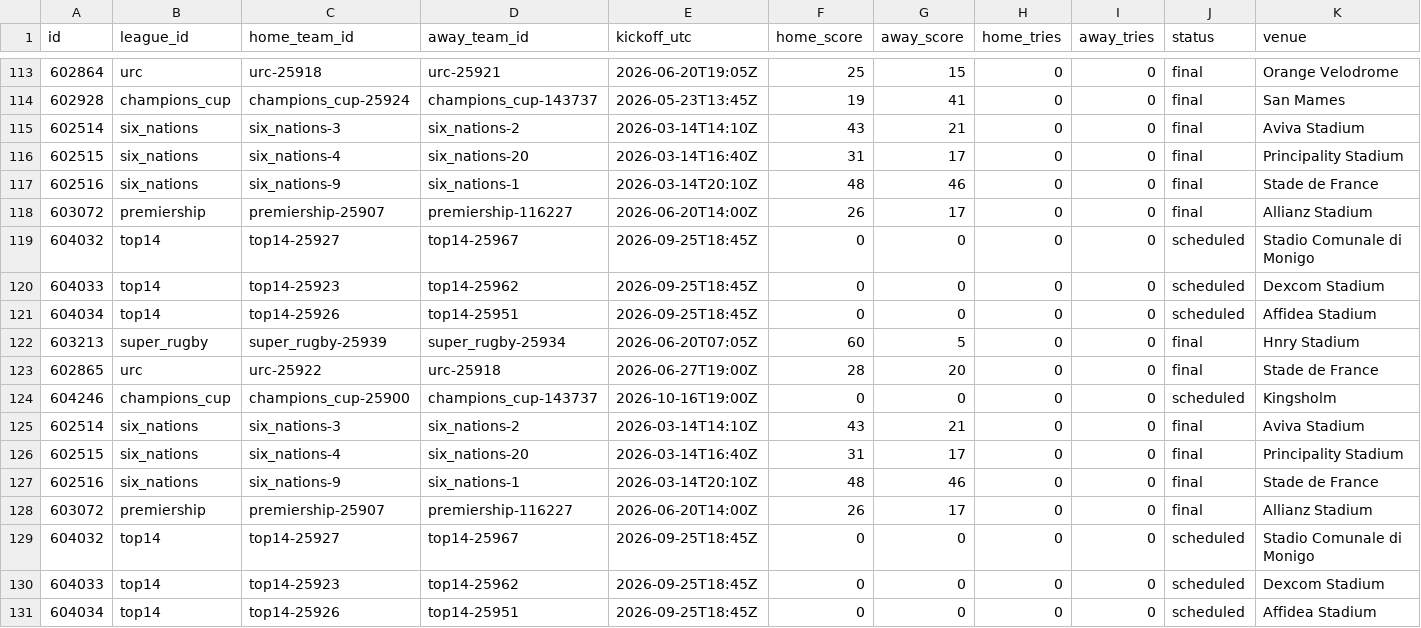
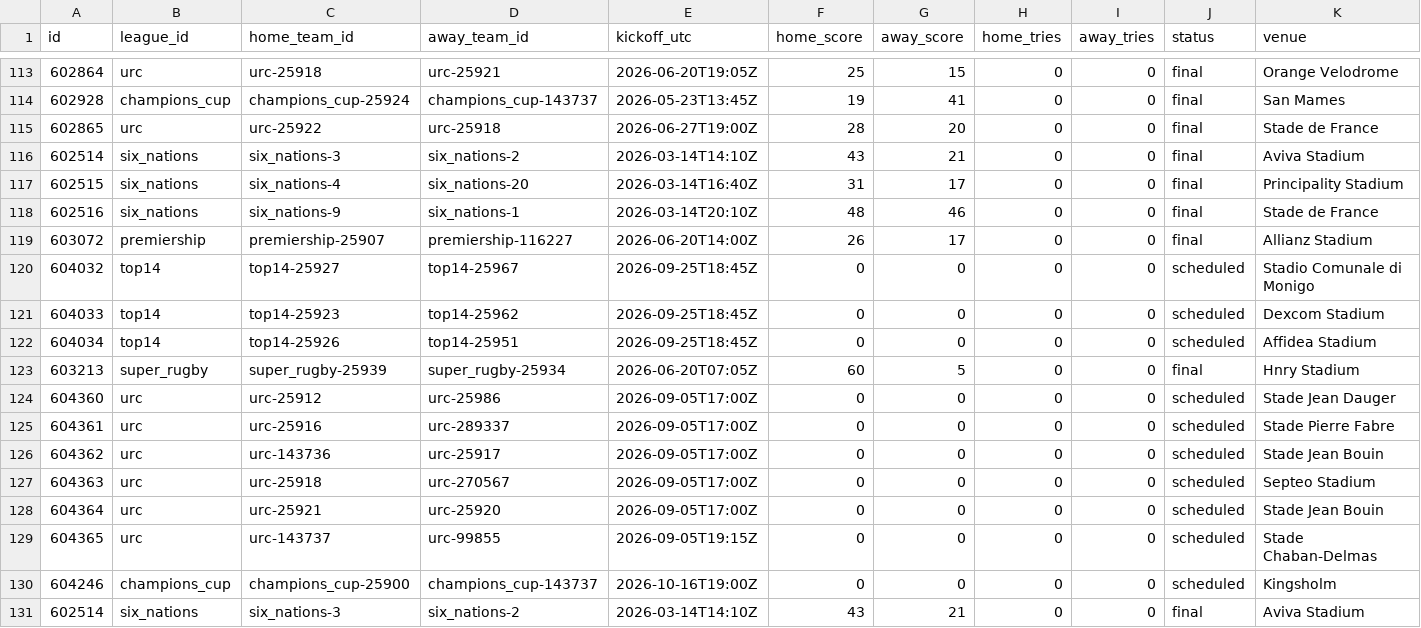
Before and after one commit to gmalbert/rugby, a CSV file: data_files/csv/matches.csv, drawn as a sheet; only a part is shown, gaps mark what is left out; the shorter side is filled out with more unchanged rows; rows hold the shown columns only; the diff names each change by its address in the sheet, - before the commit and + after, or states it on an @@ line.

```diff
--- a/data_files/csv/matches.csv
+++ b/data_files/csv/matches.csv
@@ row 123 moved to row 115: 602865 @@
+row 124: 604360 | urc | urc-25912 | urc-25986 | 2026-09-05T17:00Z | 0 | 0 | 0 | 0 | scheduled | Stade Jean Dauger
+row 125: 604361 | urc | urc-25916 | urc-289337 | 2026-09-05T17:00Z | 0 | 0 | 0 | 0 | scheduled | Stade Pierre Fabre
+row 126: 604362 | urc | urc-143736 | urc-25917 | 2026-09-05T17:00Z | 0 | 0 | 0 | 0 | scheduled | Stade Jean Bouin
+row 127: 604363 | urc | urc-25918 | urc-270567 | 2026-09-05T17:00Z | 0 | 0 | 0 | 0 | scheduled | Septeo Stadium
+row 128: 604364 | urc | urc-25921 | urc-25920 | 2026-09-05T17:00Z | 0 | 0 | 0 | 0 | scheduled | Stade Jean Bouin
+row 129: 604365 | urc | urc-143737 | urc-99855 | 2026-09-05T19:15Z | 0 | 0 | 0 | 0 | scheduled | Stade Chaban-Delmas
```
Also changed, not shown: 4 other files.
